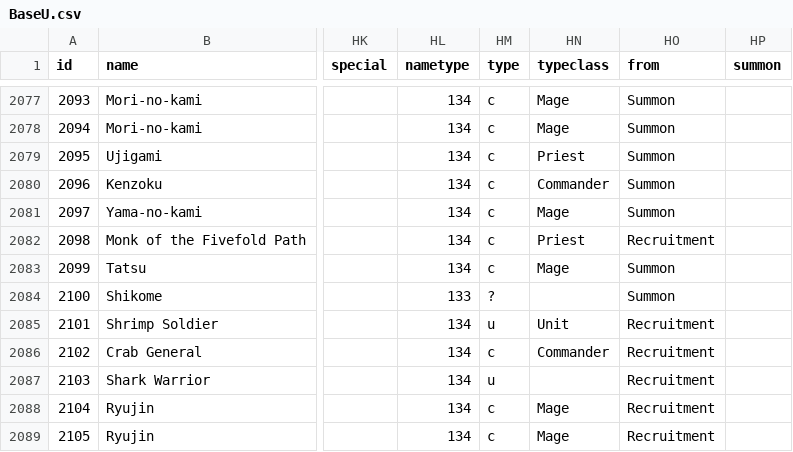
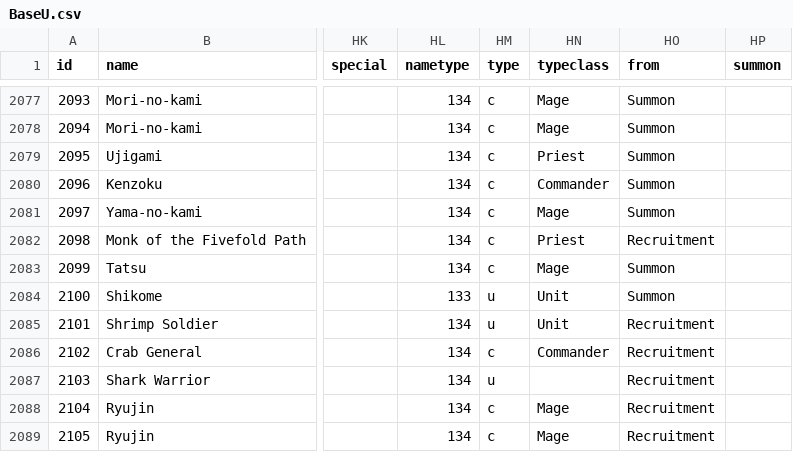
Before and after one commit to larzm42/dom4inspector, a CSV file: gamedata/BaseU.csv, drawn as a sheet; only a part is shown, gaps mark what is left out; the diff names each change by its address in the sheet, - before the commit and + after, or states it on an @@ line.

Commit message:
Update Shikome.

```diff
--- a/gamedata/BaseU.csv
+++ b/gamedata/BaseU.csv
-HM2084 (type): ?
+HM2084 (type): u
-HN2084 (typeclass): (empty)
+HN2084 (typeclass): Unit
```
